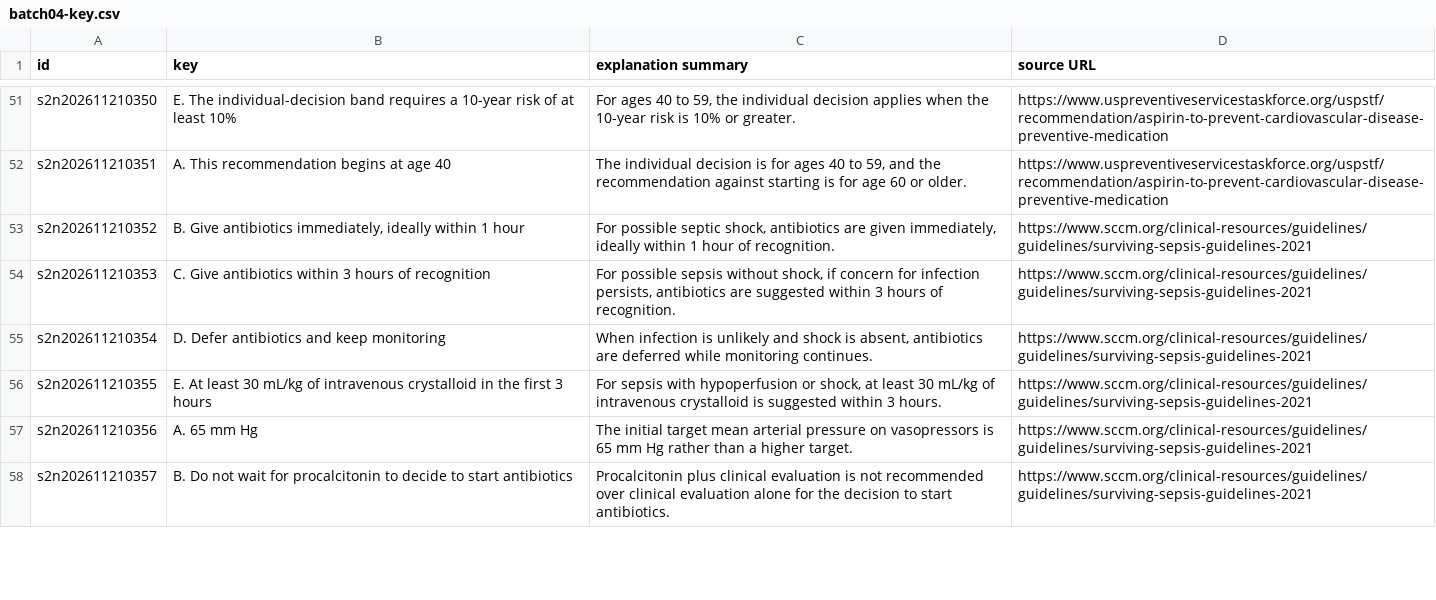
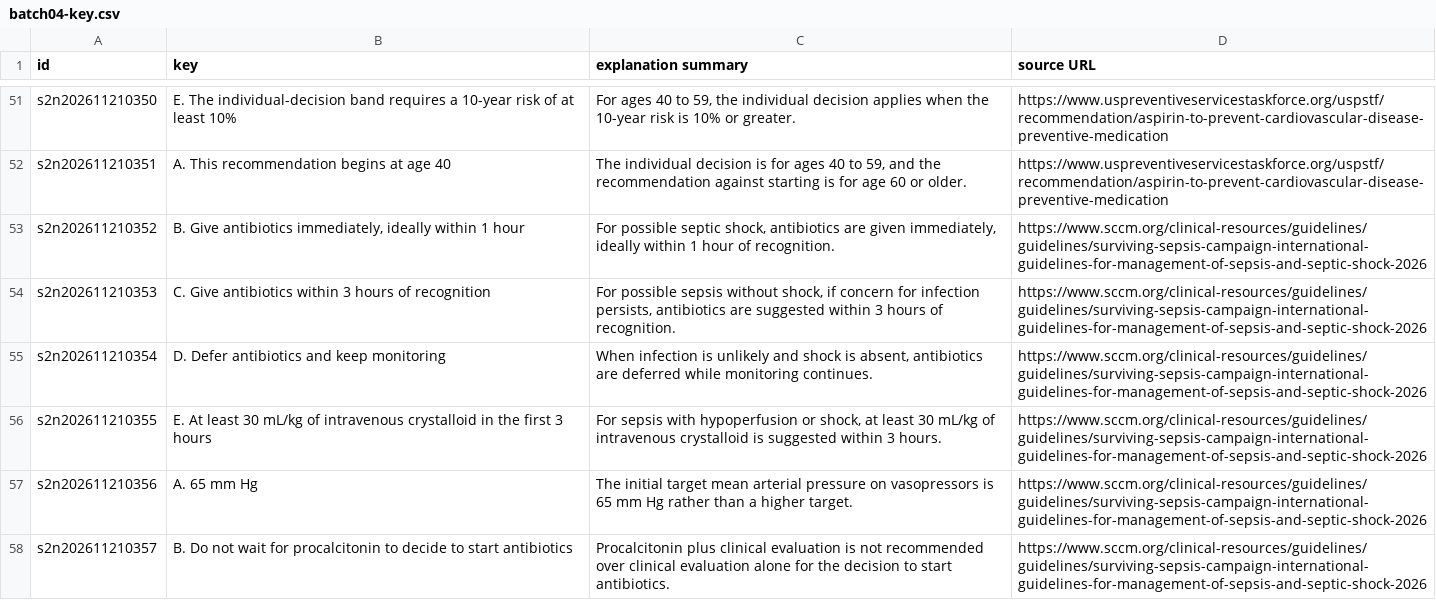
Before and after one commit to ryanchishimba-code/any-exam-eas, a CSV file: reports/usmle-s2-new-20261121/batch04-key.csv, drawn as a sheet; only a part is shown, gaps mark what is left out; the diff covers the shown part only.

```diff
--- a/reports/usmle-s2-new-20261121/batch04-key.csv
+++ b/reports/usmle-s2-new-20261121/batch04-key.csv
@@ -52,7 +52,7 @@ s2n202611210350,E. The individual-decision band requires a 10-year risk of at le
 s2n202611210351,A. This recommendation begins at age 40,"The individual decision is for ages 40 to 59, and the recommendation against starting is for age 60 or older.",https://www.uspreventiveservicestaskforce.org/uspstf/recommendation/aspirin-to-prevent-cardiovascular-disease-preventive-medication
-s2n202611210352,"B. Give antibiotics immediately, ideally within 1 hour","For possible septic shock, antibiotics are given immediately, ideally within 1 hour of recognition.",https://www.sccm.org/clinical-resources/guidelines/guidelines/surviving-sepsis-guidelines-2021
-s2n202611210353,C. Give antibiotics within 3 hours of recognition,"For possible sepsis without shock, if concern for infection persists, antibiotics are suggested within 3 hours of recognition.",https://www.sccm.org/clinical-resources/guidelines/guidelines/surviving-sepsis-guidelines-2021
-s2n202611210354,D. Defer antibiotics and keep monitoring,"When infection is unlikely and shock is absent, antibiotics are deferred while monitoring continues.",https://www.sccm.org/clinical-resources/guidelines/guidelines/surviving-sepsis-guidelines-2021
-s2n202611210355,E. At least 30 mL/kg of intravenous crystalloid in the first 3 hours,"For sepsis with hypoperfusion or shock, at least 30 mL/kg of intravenous crystalloid is suggested within 3 hours.",https://www.sccm.org/clinical-resources/guidelines/guidelines/surviving-sepsis-guidelines-2021
-s2n202611210356,A. 65 mm Hg,The initial target mean arterial pressure on vasopressors is 65 mm Hg rather than a higher target.,https://www.sccm.org/clinical-resources/guidelines/guidelines/surviving-sepsis-guidelines-2021
-s2n202611210357,B. Do not wait for procalcitonin to decide to start antibiotics,Procalcitonin plus clinical evaluation is not recommended over clinical evaluation alone for the decision to start antibiotics.,https://www.sccm.org/clinical-resources/guidelines/guidelines/surviving-sepsis-guidelines-2021
+s2n202611210352,"B. Give antibiotics immediately, ideally within 1 hour","For possible septic shock, antibiotics are given immediately, ideally within 1 hour of recognition.",https://www.sccm.org/clinical-resources/guidelines/guidelines/surviving-sepsis-campaign-international-guidelines-for-management-of-sepsis-and-septic-shock-2026
+s2n202611210353,C. Give antibiotics within 3 hours of recognition,"For possible sepsis without shock, if concern for infection persists, antibiotics are suggested within 3 hours of recognition.",https://www.sccm.org/clinical-resources/guidelines/guidelines/surviving-sepsis-campaign-international-guidelines-for-management-of-sepsis-and-septic-shock-2026
+s2n202611210354,D. Defer antibiotics and keep monitoring,"When infection is unlikely and shock is absent, antibiotics are deferred while monitoring continues.",https://www.sccm.org/clinical-resources/guidelines/guidelines/surviving-sepsis-campaign-international-guidelines-for-management-of-sepsis-and-septic-shock-2026
+s2n202611210355,E. At least 30 mL/kg of intravenous crystalloid in the first 3 hours,"For sepsis with hypoperfusion or shock, at least 30 mL/kg of intravenous crystalloid is suggested within 3 hours.",https://www.sccm.org/clinical-resources/guidelines/guidelines/surviving-sepsis-campaign-international-guidelines-for-management-of-sepsis-and-septic-shock-2026
+s2n202611210356,A. 65 mm Hg,The initial target mean arterial pressure on vasopressors is 65 mm Hg rather than a higher target.,https://www.sccm.org/clinical-resources/guidelines/guidelines/surviving-sepsis-campaign-international-guidelines-for-management-of-sepsis-and-septic-shock-2026
+s2n202611210357,B. Do not wait for procalcitonin to decide to start antibiotics,Procalcitonin plus clinical evaluation is not recommended over clinical evaluation alone for the decision to start antibiotics.,https://www.sccm.org/clinical-resources/guidelines/guidelines/surviving-sepsis-campaign-international-guidelines-for-management-of-sepsis-and-septic-shock-2026
```
Also changed, not shown: 17 edited cells elsewhere in this file, reports/usmle-s2-new-20261121/batch01-key.csv, reports/usmle-s2-new-20261121/batch02-key.csv, 7 other files.
